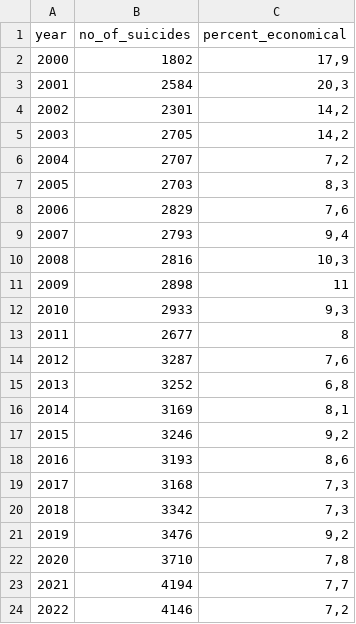
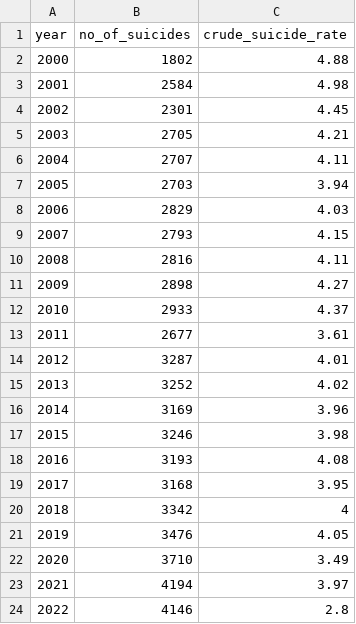
Before and after one commit to onursezenfb/CS405, a CSV file: Assignment1/data.csv, drawn as a sheet.

```diff
--- a/Assignment1/data.csv
+++ b/Assignment1/data.csv
@@ -1,24 +1,24 @@
-year;no_of_suicides;percent_economical
-2000;1802;17,9
-2001;2584;20,3
-2002;2301;14,2
-2003;2705;14,2
-2004;2707;7,2
-2005;2703;8,3
-2006;2829;7,6
-2007;2793;9,4
-2008;2816;10,3
-2009;2898;11
-2010;2933;9,3
-2011;2677;8
-2012;3287;7,6
-2013;3252;6,8
-2014;3169;8,1
-2015;3246;9,2
-2016;3193;8,6
-2017;3168;7,3
-2018;3342;7,3
-2019;3476;9,2
-2020;3710;7,8
-2021;4194;7,7
-2022;4146;7,2
+year;no_of_suicides;crude_suicide_rate
+2000;1802;4.88
+2001;2584;4.98
+2002;2301;4.45
+2003;2705;4.21
+2004;2707;4.11
+2005;2703;3.94
+2006;2829;4.03
+2007;2793;4.15
+2008;2816;4.11
+2009;2898;4.27
+2010;2933;4.37
+2011;2677;3.61
+2012;3287;4.01
+2013;3252;4.02
+2014;3169;3.96
+2015;3246;3.98
+2016;3193;4.08
+2017;3168;3.95
+2018;3342;4
+2019;3476;4.05
+2020;3710;3.49
+2021;4194;3.97
+2022;4146;2.8
```
Also changed, not shown: 3 other files.
